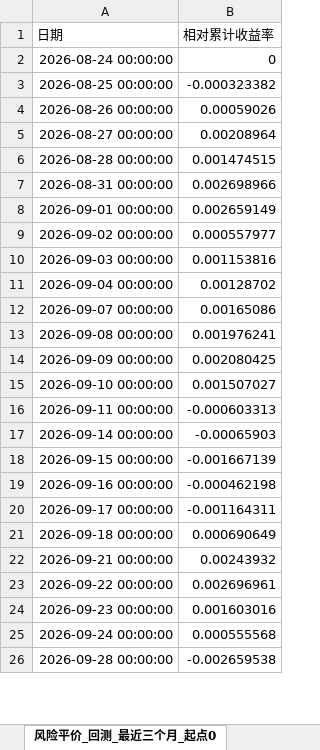
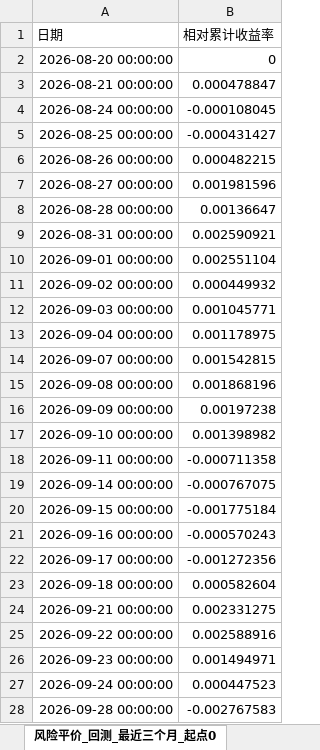
Before and after one commit to bwliseva/portfolio-report, an Excel workbook: automation/投资组合分析明细.xlsx, sheet 风险平价_回测_最近三个月_起点0, drawn as a sheet; only a part is shown; values as stored, in another font and other column widths than the file's, no borders; addresses are those after the commit; the diff covers the shown part only; the diff names each change by its address in the sheet, - before the commit and + after, or states it on an @@ line.

```diff
--- a/automation/投资组合分析明细.xlsx (sheet 风险平价_回测_最近三个月_起点0)
+++ b/automation/投资组合分析明细.xlsx (sheet 风险平价_回测_最近三个月_起点0)
+row 2: 2026-08-20 00:00:00 | 0
+row 3: 2026-08-21 00:00:00 | 0.000478847
-B4 (相对累计收益率): 0
+B4 (相对累计收益率): -0.000108045
-B5 (相对累计收益率): -0.000323382
+B5 (相对累计收益率): -0.000431427
-B6 (相对累计收益率): 0.00059026
+B6 (相对累计收益率): 0.000482215
-B7 (相对累计收益率): 0.00208964
+B7 (相对累计收益率): 0.001981596
-B8 (相对累计收益率): 0.001474515
+B8 (相对累计收益率): 0.00136647
-B9 (相对累计收益率): 0.002698966
+B9 (相对累计收益率): 0.002590921
-B10 (相对累计收益率): 0.002659149
+B10 (相对累计收益率): 0.002551104
-B11 (相对累计收益率): 0.000557977
+B11 (相对累计收益率): 0.000449932
-B12 (相对累计收益率): 0.001153816
+B12 (相对累计收益率): 0.001045771
-B13 (相对累计收益率): 0.00128702
+B13 (相对累计收益率): 0.001178975
-B14 (相对累计收益率): 0.00165086
+B14 (相对累计收益率): 0.001542815
-B15 (相对累计收益率): 0.001976241
+B15 (相对累计收益率): 0.001868196
-B16 (相对累计收益率): 0.002080425
+B16 (相对累计收益率): 0.00197238
-B17 (相对累计收益率): 0.001507027
+B17 (相对累计收益率): 0.001398982
-B18 (相对累计收益率): -0.000603313
+B18 (相对累计收益率): -0.000711358
-B19 (相对累计收益率): -0.00065903
+B19 (相对累计收益率): -0.000767075
-B20 (相对累计收益率): -0.001667139
+B20 (相对累计收益率): -0.001775184
-B21 (相对累计收益率): -0.000462198
+B21 (相对累计收益率): -0.000570243
-B22 (相对累计收益率): -0.001164311
+B22 (相对累计收益率): -0.001272356
-B23 (相对累计收益率): 0.000690649
+B23 (相对累计收益率): 0.000582604
-B24 (相对累计收益率): 0.00243932
+B24 (相对累计收益率): 0.002331275
-B25 (相对累计收益率): 0.002696961
+B25 (相对累计收益率): 0.002588916
-B26 (相对累计收益率): 0.001603016
+B26 (相对累计收益率): 0.001494971
-B27 (相对累计收益率): 0.000555568
+B27 (相对累计收益率): 0.000447523
-B28 (相对累计收益率): -0.002659538
+B28 (相对累计收益率): -0.002767583
```
Also changed, not shown: 1 removed row and 34 edited cells elsewhere in this sheet, sheet 年化协方差矩阵_日度近一年, sheet 相关系数矩阵_日度近一年, sheet 风险平价风险贡献, sheet 回测_最近三个月_起点0, sheet 回测_最近一个月_起点0, sheet 风险平价_回测_最近一个月_起点0, 15 more sheets.
